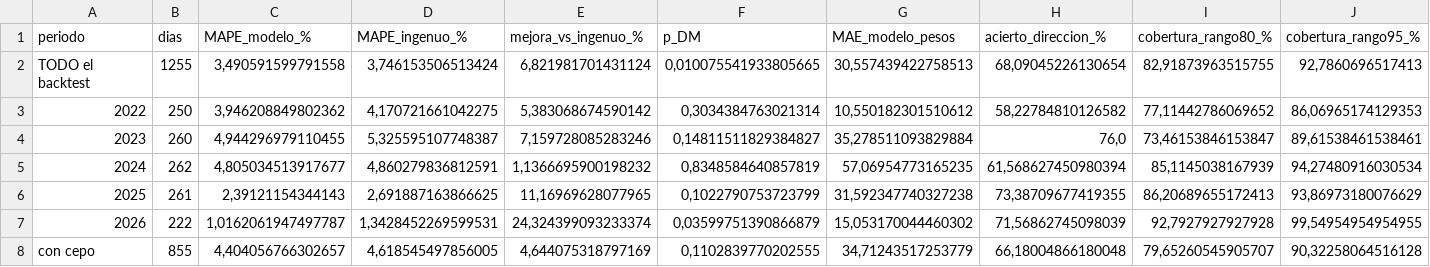
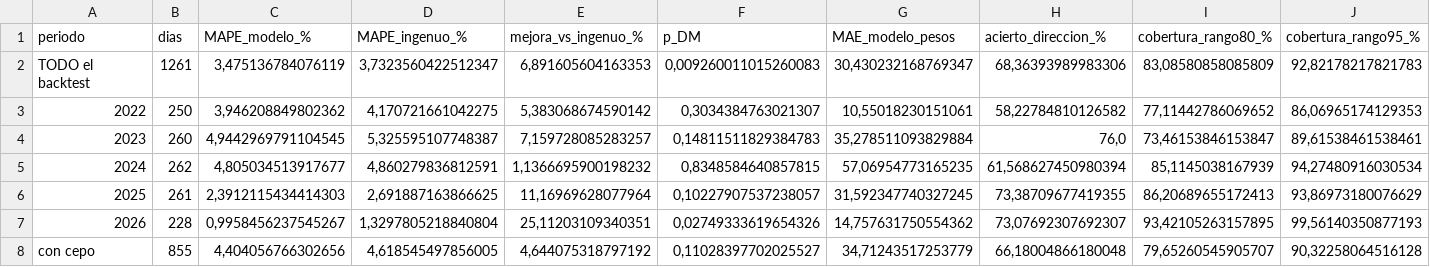
Before and after one commit to deysicamacho/Proyecto-final-IFTS24, a CSV file: data/modelo_h10/metricas_backtest.csv, drawn as a sheet; only a part is shown; the diff covers the shown part only.

```diff
--- a/data/modelo_h10/metricas_backtest.csv
+++ b/data/modelo_h10/metricas_backtest.csv
@@ -1,8 +1,8 @@
 periodo;dias;MAPE_modelo_%;MAPE_ingenuo_%;mejora_vs_ingenuo_%;p_DM;MAE_modelo_pesos;acierto_direccion_%;cobertura_rango80_%;cobertura_rango95_%
-TODO el backtest;1255;3,490591599791558;3,746153506513424;6,821981701431124;0,010075541933805665;30,557439422758513;68,09045226130654;82,91873963515755;92,7860696517413
-2022;250;3,946208849802362;4,170721661042275;5,383068674590142;0,3034384763021314;10,550182301510612;58,22784810126582;77,11442786069652;86,06965174129353
-2023;260;4,944296979110455;5,325595107748387;7,159728085283246;0,14811511829384827;35,278511093829884;76,0;73,46153846153847;89,61538461538461
-2024;262;4,805034513917677;4,860279836812591;1,1366695900198232;0,8348584640857819;57,06954773165235;61,568627450980394;85,1145038167939;94,27480916030534
-2025;261;2,39121154344143;2,691887163866625;11,16969628077965;0,1022790753723799;31,592347740327238;73,38709677419355;86,20689655172413;93,86973180076629
-2026;222;1,0162061947497787;1,3428452269599531;24,324399093233374;0,03599751390866879;15,053170044460302;71,56862745098039;92,7927927927928;99,54954954954955
-con cepo;855;4,404056766302657;4,618545497856005;4,644075318797169;0,1102839770202555;34,71243517253779;66,18004866180048;79,65260545905707;90,32258064516128
+TODO el backtest;1261;3,475136784076119;3,7323560422512347;6,891605604163353;0,009260011015260083;30,430232168769347;68,36393989983306;83,08580858085809;92,82178217821783
+2022;250;3,946208849802362;4,170721661042275;5,383068674590142;0,3034384763021307;10,55018230151061;58,22784810126582;77,11442786069652;86,06965174129353
+2023;260;4,9442969791104545;5,325595107748387;7,159728085283257;0,14811511829384783;35,278511093829884;76,0;73,46153846153847;89,61538461538461
+2024;262;4,805034513917677;4,860279836812591;1,1366695900198232;0,8348584640857815;57,06954773165235;61,568627450980394;85,1145038167939;94,27480916030534
+2025;261;2,3912115434414303;2,691887163866625;11,16969628077964;0,10227907537238057;31,592347740327245;73,38709677419355;86,20689655172413;93,86973180076629
+2026;228;0,9958456237545267;1,3297805218840804;25,11203109340351;0,02749333619654326;14,757631750554362;73,07692307692307;93,42105263157895;99,56140350877193
+con cepo;855;4,404056766302656;4,618545497856005;4,644075318797192;0,11028397702025527;34,71243517253779;66,18004866180048;79,65260545905707;90,32258064516128
```
Also changed, not shown: 19 edited cells elsewhere in this file, data/diagnostico_dataset.csv, data/modelo_h1/predicciones_diarias.csv, 10 other files.
